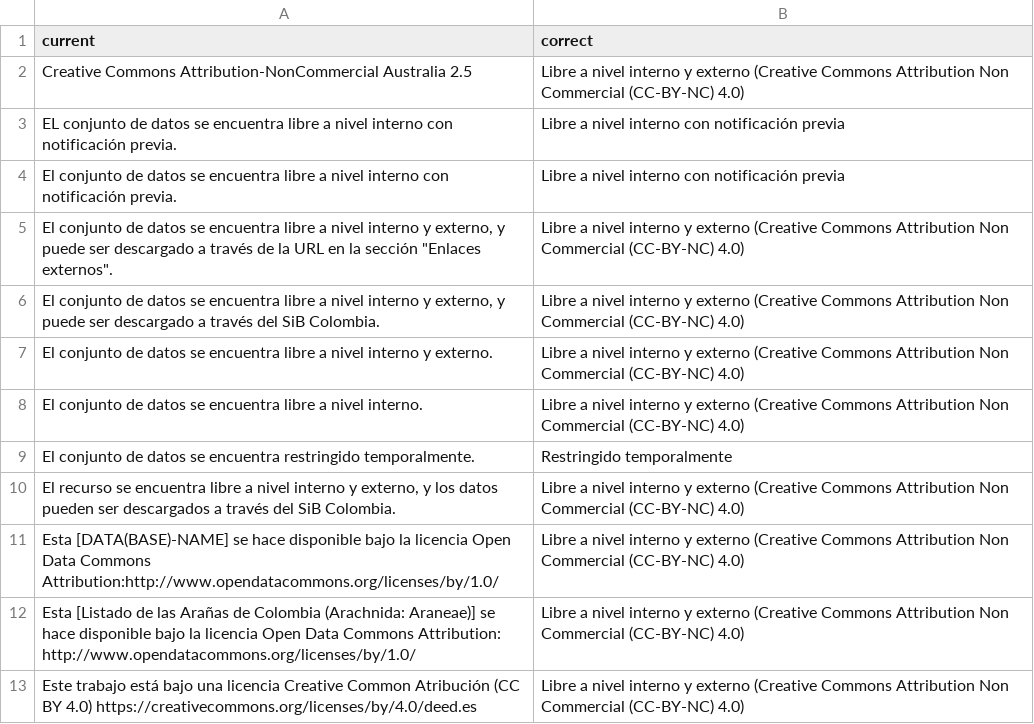
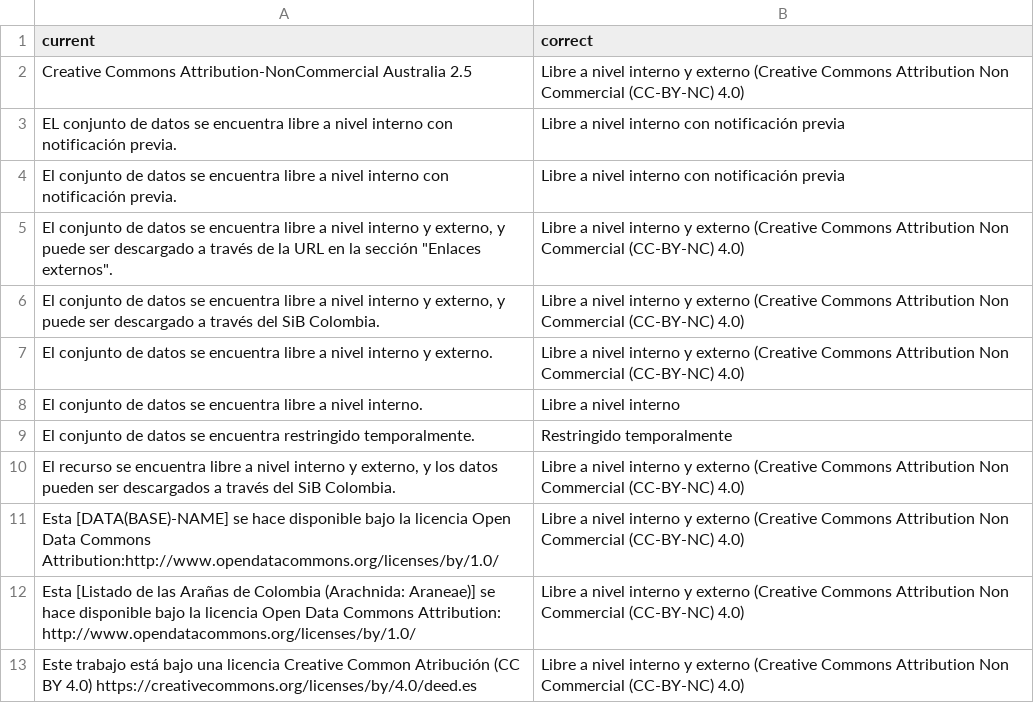
Before and after one commit to I2DHumboldt/scripts-Ceiba, a CSV file: data_cleansing/mapeo.csv, drawn as a sheet; only a part is shown.

Commit message:
Corrección en mapeo.csv
Se corrijió el valor: "El conjunto de datos se encuentra libre a nivel interno."

```diff
--- a/data_cleansing/mapeo.csv
+++ b/data_cleansing/mapeo.csv
@@ -7,3 +7,3 @@ El conjunto de datos se encuentra libre a nivel interno y externo, y puede ser d
 El conjunto de datos se encuentra libre a nivel interno y externo.;Libre a nivel interno y externo (Creative Commons Attribution Non Commercial (CC-BY-NC) 4.0)
-El conjunto de datos se encuentra libre a nivel interno.;Libre a nivel interno y externo (Creative Commons Attribution Non Commercial (CC-BY-NC) 4.0)
+El conjunto de datos se encuentra libre a nivel interno.;Libre a nivel interno
 El conjunto de datos se encuentra restringido temporalmente.;Restringido temporalmente
```
